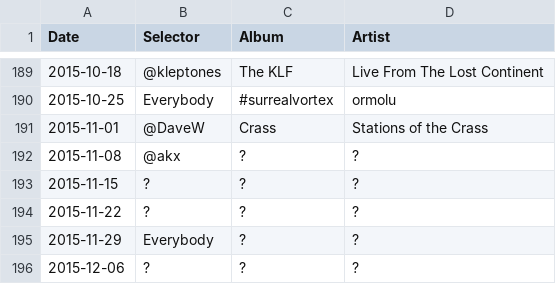
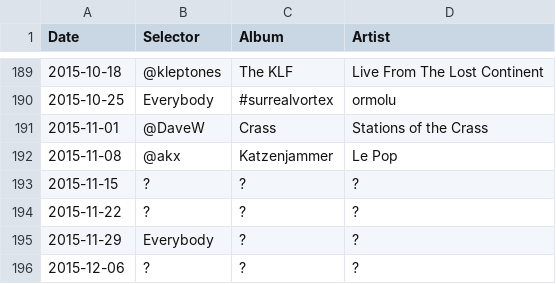
Before and after one commit to akx/listeningclub, a TSV file: entries.tsv, drawn as a sheet; only a part is shown, gaps mark what is left out.

```diff
--- a/entries.tsv
+++ b/entries.tsv
@@ -191,3 +191,3 @@ Date	Selector	Album	Artist
 2015-11-01	@DaveW	Crass	Stations of the Crass
-2015-11-08	@akx	?	?
+2015-11-08	@akx	Katzenjammer	Le Pop
 2015-11-15	?	?	?
```
